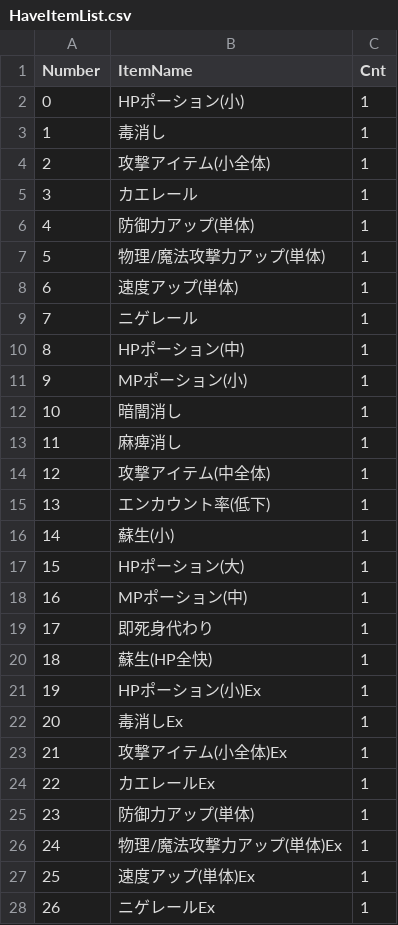
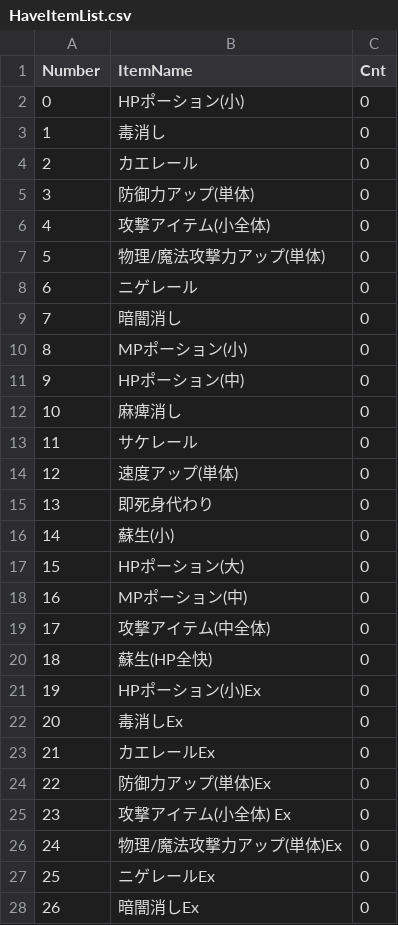
Before and after one commit to somekawa/GraduationWork, a CSV file: Resources/HaveItemList.csv, drawn as a sheet; only a part is shown; the diff covers the shown part only.

```diff
--- a/Resources/HaveItemList.csv
+++ b/Resources/HaveItemList.csv
@@ -1,28 +1,28 @@
 Number,ItemName,Cnt
-0,HPポーション(小),1
-1,毒消し,1
-2,攻撃アイテム(小全体),1
-3,カエレール,1
-4,防御力アップ(単体),1
-5,物理/魔法攻撃力アップ(単体),1
-6,速度アップ(単体),1
-7,ニゲレール,1
-8,HPポーション(中),1
-9,MPポーション(小),1
-10,暗闇消し,1
-11,麻痺消し,1
-12,攻撃アイテム(中全体),1
-13,エンカウント率(低下),1
-14,蘇生(小),1
-15,HPポーション(大),1
-16,MPポーション(中),1
-17,即死身代わり,1
-18,蘇生(HP全快),1
-19,HPポーション(小)Ex,1
-20,毒消しEx,1
-21,攻撃アイテム(小全体)Ex,1
-22,カエレールEx,1
-23,防御力アップ(単体),1
-24,物理/魔法攻撃力アップ(単体)Ex,1
-25,速度アップ(単体)Ex,1
-26,ニゲレールEx,1
+0,HPポーション(小),0
+1,毒消し,0
+2,カエレール,0
+3,防御力アップ(単体),0
+4,攻撃アイテム(小全体) ,0
+5,物理/魔法攻撃力アップ(単体),0
+6,ニゲレール,0
+7,暗闇消し,0
+8,MPポーション(小),0
+9,HPポーション(中),0
+10,麻痺消し,0
+11,サケレール,0
+12,速度アップ(単体),0
+13,即死身代わり,0
+14,蘇生(小),0
+15,HPポーション(大),0
+16,MPポーション(中),0
+17,攻撃アイテム(中全体),0
+18,蘇生(HP全快),0
+19,HPポーション(小)Ex,0
+20,毒消しEx,0
+21,カエレールEx,0
+22,防御力アップ(単体)Ex,0
+23,攻撃アイテム(小全体) Ex,0
+24,物理/魔法攻撃力アップ(単体)Ex,0
+25,ニゲレールEx,0
+26,暗闇消しEx,0
```
Also changed, not shown: 18 edited cells elsewhere in this file, Resources/Save/bookData.csv, 6 other files.
